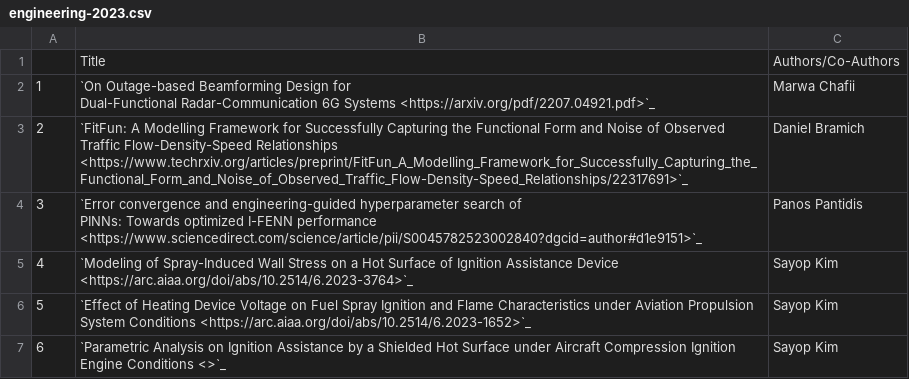
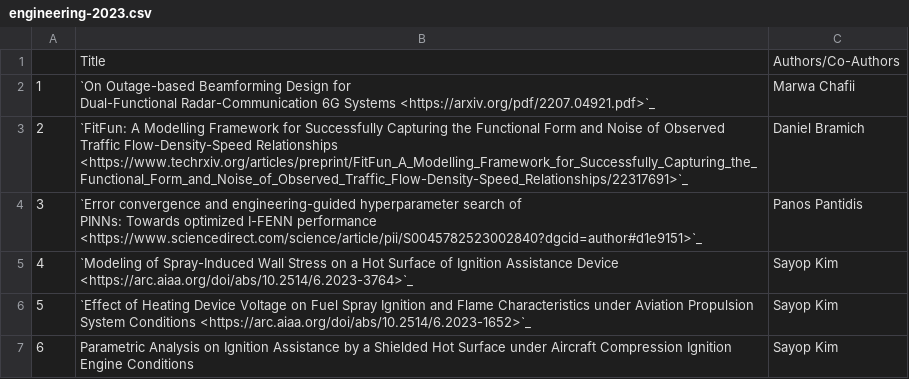
Before and after one commit to NYUAD-CRC/crc-docs, a CSV file: source/hpc/research/data/engineering-2023.csv, drawn as a sheet.

Commit message:
Changes to Engineering Pubs

```diff
--- a/source/hpc/research/data/engineering-2023.csv
+++ b/source/hpc/research/data/engineering-2023.csv
@@ -8,2 +8,2 @@ PINNs: Towards optimized I-FENN performance <https://www.sciencedirect.com/scien
 5,`Effect of Heating Device Voltage on Fuel Spray Ignition and Flame Characteristics under Aviation Propulsion System Conditions <https://arc.aiaa.org/doi/abs/10.2514/6.2023-1652>`_,Sayop Kim
-6,`Parametric Analysis on Ignition Assistance by a Shielded Hot Surface under Aircraft Compression Ignition Engine Conditions <>`_,Sayop Kim
+6,Parametric Analysis on Ignition Assistance by a Shielded Hot Surface under Aircraft Compression Ignition Engine Conditions,Sayop Kim
```
